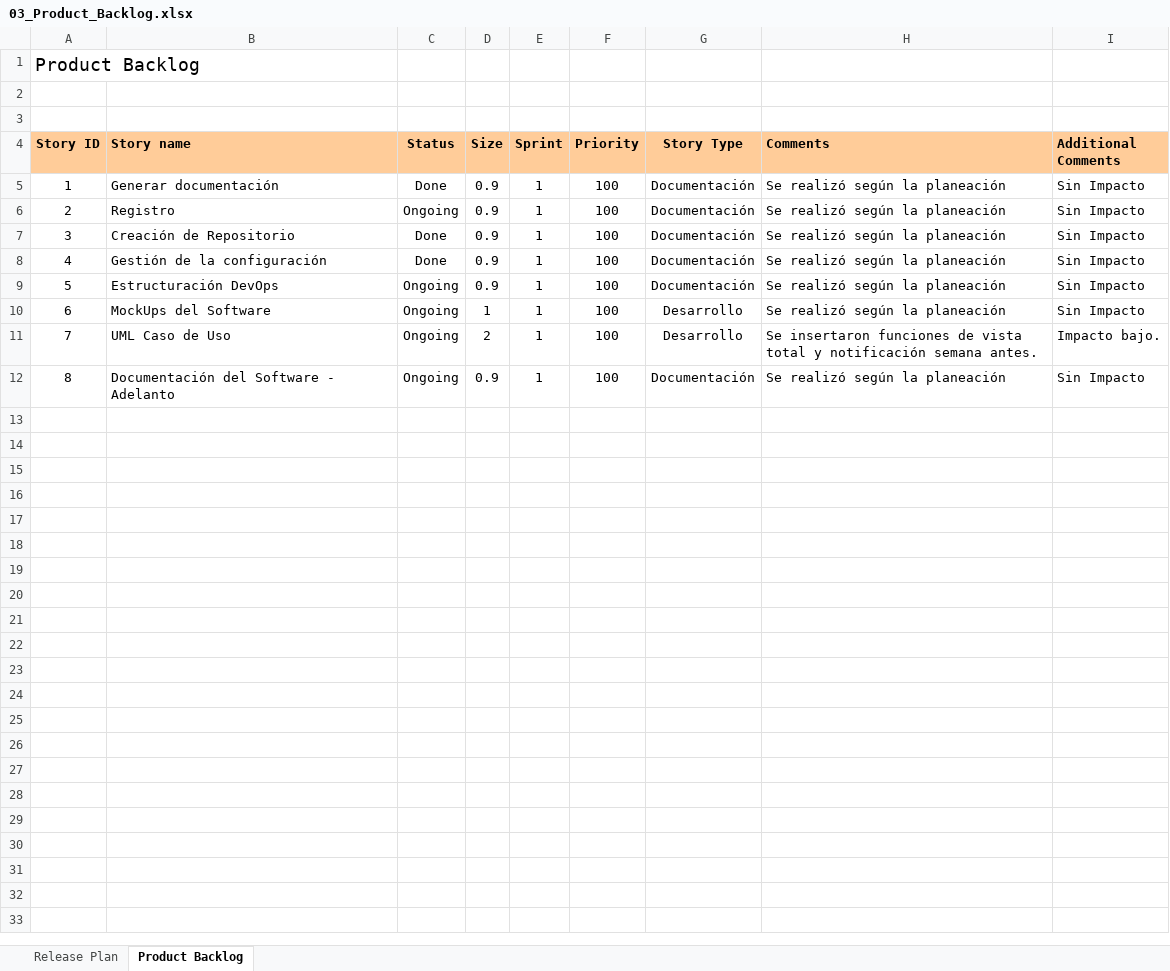
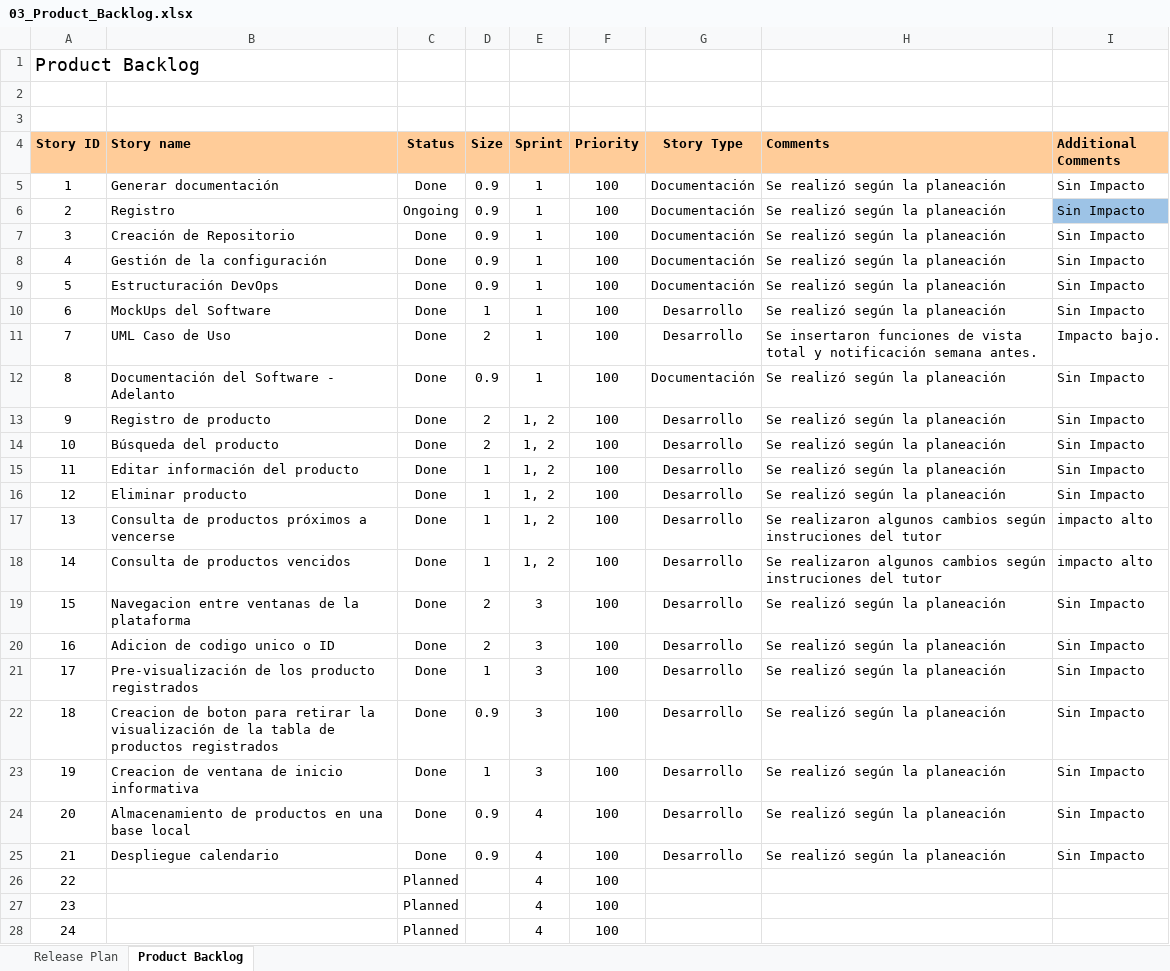
Before and after one commit to DantalianAFK/ProyectoSoftwareRCP, an Excel workbook: Backlog_and_Release/03_Product_Backlog.xlsx, sheet Product Backlog, drawn as a sheet; values as stored, in another font and other column widths than the file's, no borders; conditional formats not drawn; the diff names each change by its address in the sheet, - before the commit and + after, or states it on an @@ line.

Commit message:
adicion de documentos

```diff
--- a/Backlog_and_Release/03_Product_Backlog.xlsx (sheet Product Backlog)
+++ b/Backlog_and_Release/03_Product_Backlog.xlsx (sheet Product Backlog)
-I6 fill: none
+I6 fill: #9DC3E6
-C9:C12 (Status): Ongoing
+C9:C12 (Status): Done
+row 13: 9 | Registro de producto | Done | 2 | 1, 2 | 100 | Desarrollo | Se realizó según la planeación | Sin Impacto
+row 14: 10 | Búsqueda del producto | Done | 2 | 1, 2 | 100 | Desarrollo | Se realizó según la planeación | Sin Impacto
+row 15: 11 | Editar información del producto | Done | 1 | 1, 2 | 100 | Desarrollo | Se realizó según la planeación | Sin Impacto
+row 16: 12 | Eliminar producto | Done | 1 | 1, 2 | 100 | Desarrollo | Se realizó según la planeación | Sin Impacto
+row 17: 13 | Consulta de productos próximos a vencerse | Done | 1 | 1, 2 | 100 | Desarrollo | Se realizaron algunos cambios según instruciones del tutor | impacto alto
+row 18: 14 | Consulta de productos vencidos | Done | 1 | 1, 2 | 100 | Desarrollo | Se realizaron algunos cambios según instruciones del tutor | impacto alto
+row 19: 15 | Navegacion entre ventanas de la plataforma | Done | 2 | 3 | 100 | Desarrollo | Se realizó según la planeación | Sin Impacto
+row 20: 16 | Adicion de codigo unico o ID | Done | 2 | 3 | 100 | Desarrollo | Se realizó según la planeación | Sin Impacto
+row 21: 17 | Pre-visualización de los producto registrados | Done | 1 | 3 | 100 | Desarrollo | Se realizó según la planeación | Sin Impacto
+row 22: 18 | Creacion de boton para retirar la visualización de la tabla de productos registrados | Done | 0.9 | 3 | 100 | Desarrollo | Se realizó según la planeación | Sin Impacto
+row 23: 19 | Creacion de ventana de inicio informativa | Done | 1 | 3 | 100 | Desarrollo | Se realizó según la planeación | Sin Impacto
+row 24: 20 | Almacenamiento de productos en una base local | Done | 0.9 | 4 | 100 | Desarrollo | Se realizó según la planeación | Sin Impacto
+row 25: 21 | Despliegue calendario | Done | 0.9 | 4 | 100 | Desarrollo | Se realizó según la planeación | Sin Impacto
+row 26: 22 |  | Planned |  | 4 | 100
+row 27: 23 |  | Planned |  | 4 | 100
+row 28: 24 |  | Planned |  | 4 | 100
```
Also changed, not shown: sheet Release Plan, Historias_Usuario/Historia_Usuario.xlsx.
